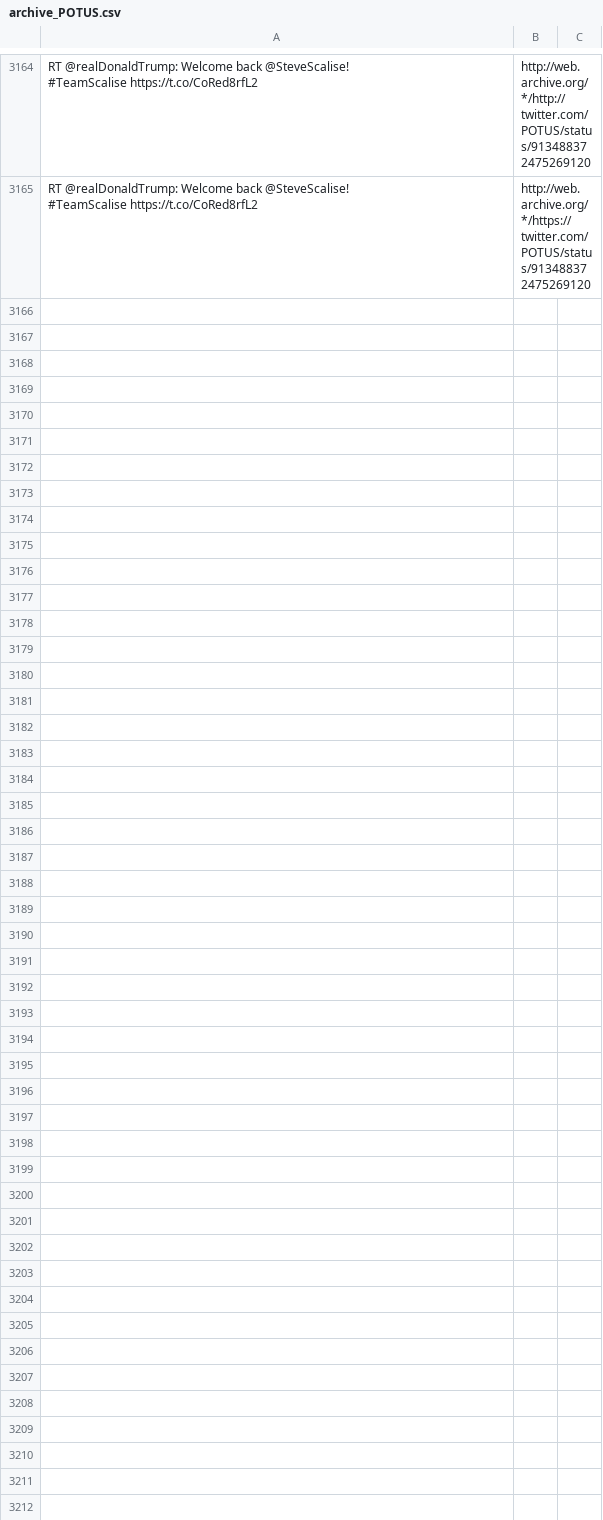
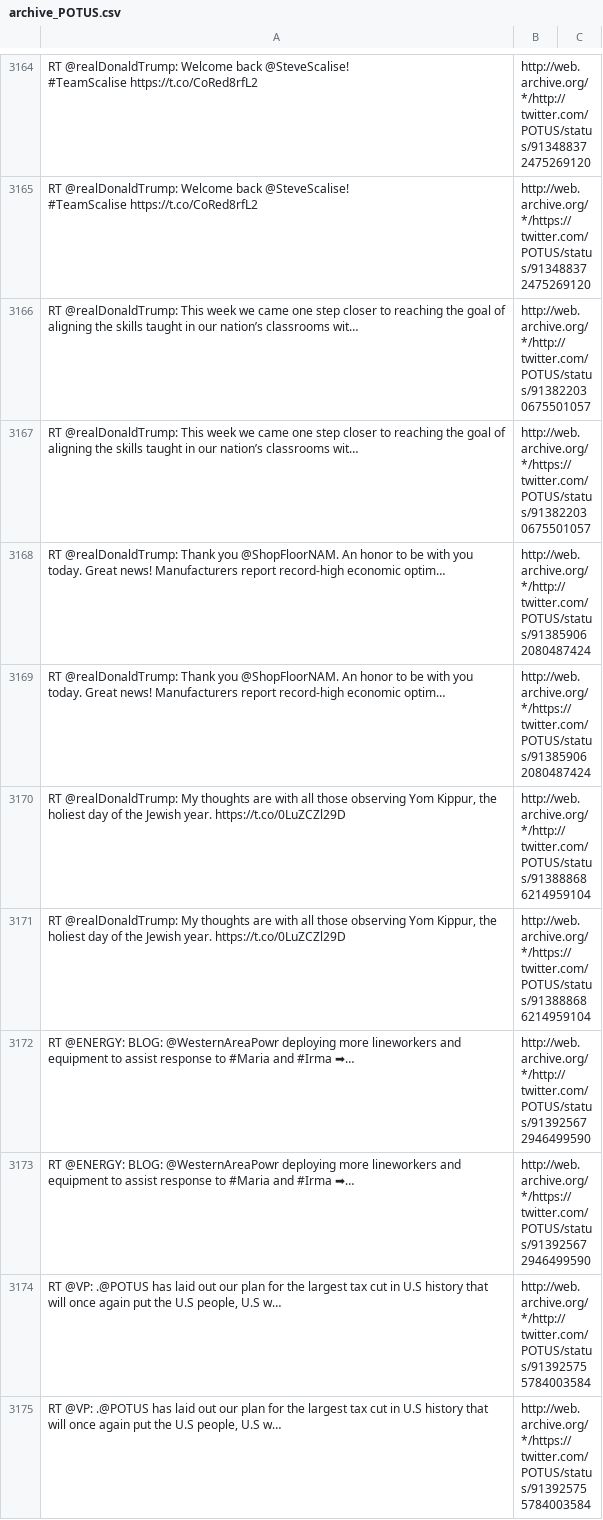
Before and after one commit to patrick-brian-mooney/archive-junta, a CSV file: data/archive_POTUS.csv, drawn as a sheet; only a part is shown, gaps mark what is left out; the diff covers the shown part only; the diff names each change by its address in the sheet, - before the commit and + after, or states it on an @@ line.

```diff
--- a/data/archive_POTUS.csv
+++ b/data/archive_POTUS.csv
+row 3166: RT @realDonaldTrump: This week we came one step closer to reaching the goal of aligning the skills taught in our nation’s classrooms wit… | http://web.archive.org/*/http://twitter.com/POTUS/status/913822030675501057
+row 3167: RT @realDonaldTrump: This week we came one step closer to reaching the goal of aligning the skills taught in our nation’s classrooms wit… | http://web.archive.org/*/https://twitter.com/POTUS/status/913822030675501057
+row 3168: RT @realDonaldTrump: Thank you @ShopFloorNAM. An honor to be with you today. Great news! Manufacturers report record-high economic optim… | http://web.archive.org/*/http://twitter.com/POTUS/status/913859062080487424
+row 3169: RT @realDonaldTrump: Thank you @ShopFloorNAM. An honor to be with you today. Great news! Manufacturers report record-high economic optim… | http://web.archive.org/*/https://twitter.com/POTUS/status/913859062080487424
+row 3170: RT @realDonaldTrump: My thoughts are with all those observing Yom Kippur, the holiest day of the Jewish year. https://t.co/0LuZCZl29D | http://web.archive.org/*/http://twitter.com/POTUS/status/913888686214959104
+row 3171: RT @realDonaldTrump: My thoughts are with all those observing Yom Kippur, the holiest day of the Jewish year. https://t.co/0LuZCZl29D | http://web.archive.org/*/https://twitter.com/POTUS/status/913888686214959104
+row 3172: RT @ENERGY: BLOG: @WesternAreaPowr deploying more lineworkers and equipment to assist response to #Maria and #Irma ➡… | http://web.archive.org/*/http://twitter.com/POTUS/status/913925672946499590
+row 3173: RT @ENERGY: BLOG: @WesternAreaPowr deploying more lineworkers and equipment to assist response to #Maria and #Irma ➡… | http://web.archive.org/*/https://twitter.com/POTUS/status/913925672946499590
+row 3174: RT @VP: .@POTUS has laid out our plan for the largest tax cut in U.S history that will once again put the U.S people, U.S w… | http://web.archive.org/*/http://twitter.com/POTUS/status/913925755784003584
+row 3175: RT @VP: .@POTUS has laid out our plan for the largest tax cut in U.S history that will once again put the U.S people, U.S w… | http://web.archive.org/*/https://twitter.com/POTUS/status/913925755784003584
```
Also changed, not shown: 10 added rows elsewhere in this file, data/archive_JessicaDitto45.csv, data/archive_PressSec.csv, 27 other files.
